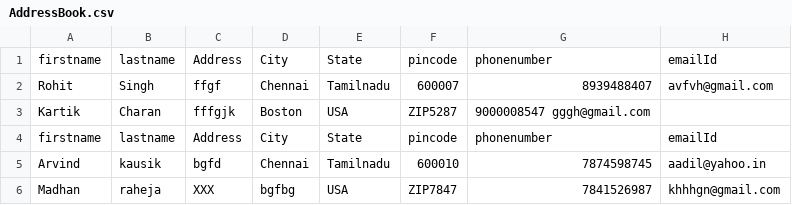
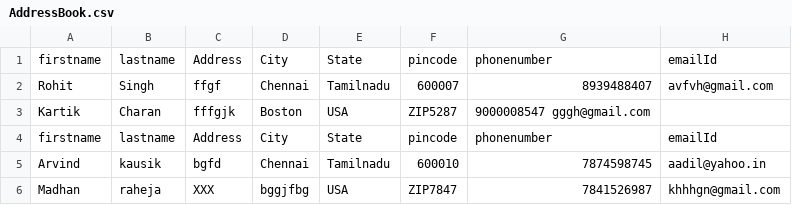
Before and after one commit to preetimca2016/AddressBook, a CSV file: Address_Book/AddressBook.csv, drawn as a sheet.

```diff
--- a/Address_Book/AddressBook.csv
+++ b/Address_Book/AddressBook.csv
@@ -5,2 +5,2 @@ firstname	lastname	Address	City	State	pincode	phonenumber	emailId
 Arvind	kausik	bgfd	Chennai	Tamilnadu	600010	7874598745	aadil@yahoo.in
-Madhan	raheja	XXX	bgfbg	USA	ZIP7847	7841526987	khhhgn@gmail.com
+Madhan	raheja	XXX	bggjfbg	USA	ZIP7847	7841526987	khhhgn@gmail.com
```
Also changed, not shown: 5 other files.
